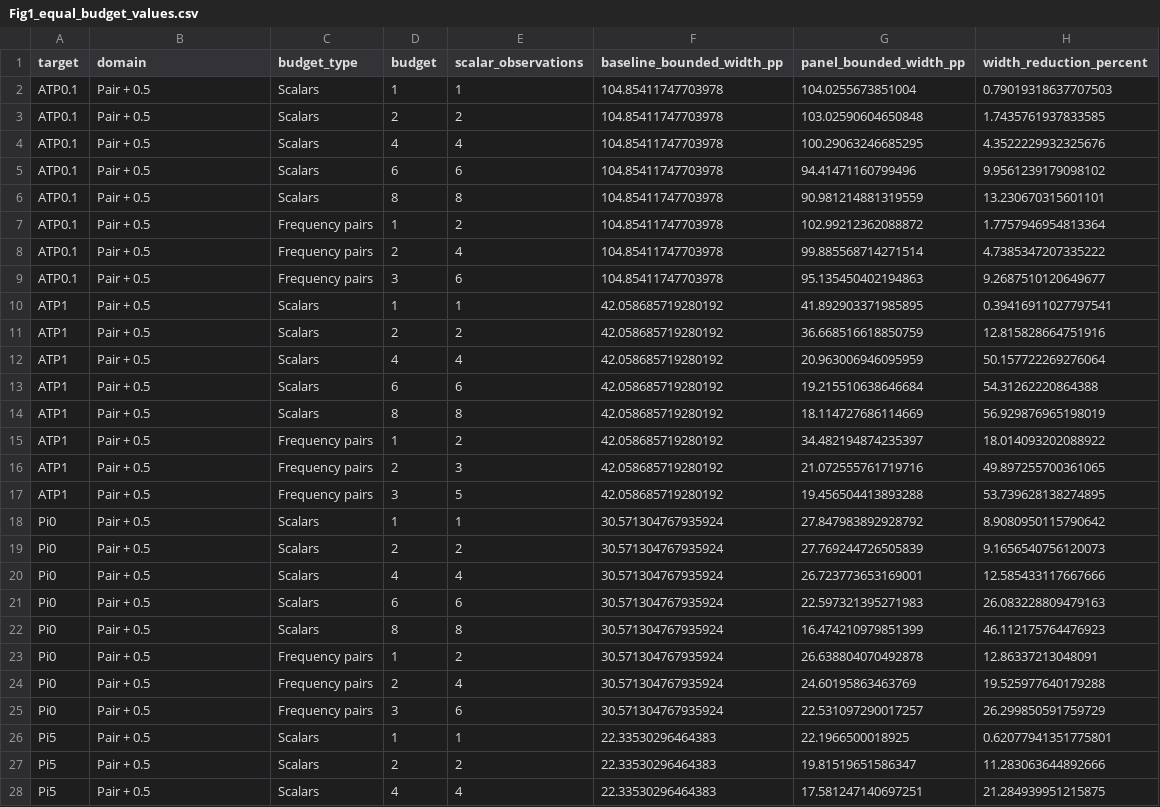
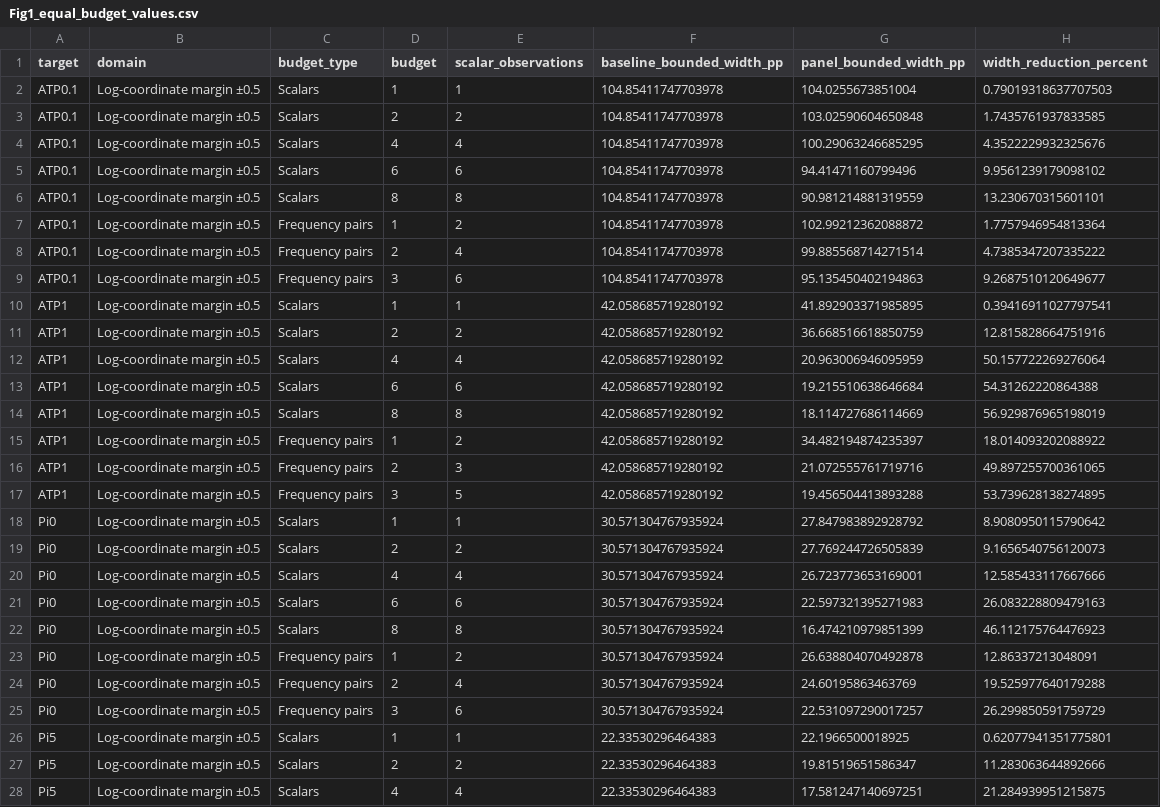
Before and after one commit to zzisen/cardiac-target-dependent-prediction, a CSV file: source_data/main/Fig1_equal_budget_values.csv, drawn as a sheet; only a part is shown; the diff covers the shown part only.

```diff
--- a/source_data/main/Fig1_equal_budget_values.csv
+++ b/source_data/main/Fig1_equal_budget_values.csv
@@ -1,28 +1,28 @@
 target,domain,budget_type,budget,scalar_observations,baseline_bounded_width_pp,panel_bounded_width_pp,width_reduction_percent
-ATP0.1,Pair + 0.5,Scalars,1,1,104.85411747703978,104.0255673851004,0.79019318637707503
-ATP0.1,Pair + 0.5,Scalars,2,2,104.85411747703978,103.02590604650848,1.7435761937833585
-ATP0.1,Pair + 0.5,Scalars,4,4,104.85411747703978,100.29063246685295,4.3522229932325676
-ATP0.1,Pair + 0.5,Scalars,6,6,104.85411747703978,94.41471160799496,9.9561239179098102
-ATP0.1,Pair + 0.5,Scalars,8,8,104.85411747703978,90.981214881319559,13.230670315601101
-ATP0.1,Pair + 0.5,Frequency pairs,1,2,104.85411747703978,102.99212362088872,1.7757946954813364
-ATP0.1,Pair + 0.5,Frequency pairs,2,4,104.85411747703978,99.885568714271514,4.7385347207335222
-ATP0.1,Pair + 0.5,Frequency pairs,3,6,104.85411747703978,95.135450402194863,9.2687510120649677
-ATP1,Pair + 0.5,Scalars,1,1,42.058685719280192,41.892903371985895,0.39416911027797541
-ATP1,Pair + 0.5,Scalars,2,2,42.058685719280192,36.668516618850759,12.815828664751916
-ATP1,Pair + 0.5,Scalars,4,4,42.058685719280192,20.963006946095959,50.157722269276064
-ATP1,Pair + 0.5,Scalars,6,6,42.058685719280192,19.215510638646684,54.31262220864388
-ATP1,Pair + 0.5,Scalars,8,8,42.058685719280192,18.114727686114669,56.929876965198019
-ATP1,Pair + 0.5,Frequency pairs,1,2,42.058685719280192,34.482194874235397,18.014093202088922
-ATP1,Pair + 0.5,Frequency pairs,2,3,42.058685719280192,21.072555761719716,49.897255700361065
-ATP1,Pair + 0.5,Frequency pairs,3,5,42.058685719280192,19.456504413893288,53.739628138274895
-Pi0,Pair + 0.5,Scalars,1,1,30.571304767935924,27.847983892928792,8.9080950115790642
-Pi0,Pair + 0.5,Scalars,2,2,30.571304767935924,27.769244726505839,9.1656540756120073
-Pi0,Pair + 0.5,Scalars,4,4,30.571304767935924,26.723773653169001,12.585433117667666
-Pi0,Pair + 0.5,Scalars,6,6,30.571304767935924,22.597321395271983,26.083228809479163
-Pi0,Pair + 0.5,Scalars,8,8,30.571304767935924,16.474210979851399,46.112175764476923
-Pi0,Pair + 0.5,Frequency pairs,1,2,30.571304767935924,26.638804070492878,12.86337213048091
-Pi0,Pair + 0.5,Frequency pairs,2,4,30.571304767935924,24.60195863463769,19.525977640179288
-Pi0,Pair + 0.5,Frequency pairs,3,6,30.571304767935924,22.531097290017257,26.299850591759729
-Pi5,Pair + 0.5,Scalars,1,1,22.33530296464383,22.1966500018925,0.62077941351775801
-Pi5,Pair + 0.5,Scalars,2,2,22.33530296464383,19.81519651586347,11.283063644892666
-Pi5,Pair + 0.5,Scalars,4,4,22.33530296464383,17.581247140697251,21.284939951215875
+ATP0.1,Log-coordinate margin ±0.5,Scalars,1,1,104.85411747703978,104.0255673851004,0.79019318637707503
+ATP0.1,Log-coordinate margin ±0.5,Scalars,2,2,104.85411747703978,103.02590604650848,1.7435761937833585
+ATP0.1,Log-coordinate margin ±0.5,Scalars,4,4,104.85411747703978,100.29063246685295,4.3522229932325676
+ATP0.1,Log-coordinate margin ±0.5,Scalars,6,6,104.85411747703978,94.41471160799496,9.9561239179098102
+ATP0.1,Log-coordinate margin ±0.5,Scalars,8,8,104.85411747703978,90.981214881319559,13.230670315601101
+ATP0.1,Log-coordinate margin ±0.5,Frequency pairs,1,2,104.85411747703978,102.99212362088872,1.7757946954813364
+ATP0.1,Log-coordinate margin ±0.5,Frequency pairs,2,4,104.85411747703978,99.885568714271514,4.7385347207335222
+ATP0.1,Log-coordinate margin ±0.5,Frequency pairs,3,6,104.85411747703978,95.135450402194863,9.2687510120649677
+ATP1,Log-coordinate margin ±0.5,Scalars,1,1,42.058685719280192,41.892903371985895,0.39416911027797541
+ATP1,Log-coordinate margin ±0.5,Scalars,2,2,42.058685719280192,36.668516618850759,12.815828664751916
+ATP1,Log-coordinate margin ±0.5,Scalars,4,4,42.058685719280192,20.963006946095959,50.157722269276064
+ATP1,Log-coordinate margin ±0.5,Scalars,6,6,42.058685719280192,19.215510638646684,54.31262220864388
+ATP1,Log-coordinate margin ±0.5,Scalars,8,8,42.058685719280192,18.114727686114669,56.929876965198019
+ATP1,Log-coordinate margin ±0.5,Frequency pairs,1,2,42.058685719280192,34.482194874235397,18.014093202088922
+ATP1,Log-coordinate margin ±0.5,Frequency pairs,2,3,42.058685719280192,21.072555761719716,49.897255700361065
+ATP1,Log-coordinate margin ±0.5,Frequency pairs,3,5,42.058685719280192,19.456504413893288,53.739628138274895
+Pi0,Log-coordinate margin ±0.5,Scalars,1,1,30.571304767935924,27.847983892928792,8.9080950115790642
+Pi0,Log-coordinate margin ±0.5,Scalars,2,2,30.571304767935924,27.769244726505839,9.1656540756120073
+Pi0,Log-coordinate margin ±0.5,Scalars,4,4,30.571304767935924,26.723773653169001,12.585433117667666
+Pi0,Log-coordinate margin ±0.5,Scalars,6,6,30.571304767935924,22.597321395271983,26.083228809479163
+Pi0,Log-coordinate margin ±0.5,Scalars,8,8,30.571304767935924,16.474210979851399,46.112175764476923
+Pi0,Log-coordinate margin ±0.5,Frequency pairs,1,2,30.571304767935924,26.638804070492878,12.86337213048091
+Pi0,Log-coordinate margin ±0.5,Frequency pairs,2,4,30.571304767935924,24.60195863463769,19.525977640179288
+Pi0,Log-coordinate margin ±0.5,Frequency pairs,3,6,30.571304767935924,22.531097290017257,26.299850591759729
+Pi5,Log-coordinate margin ±0.5,Scalars,1,1,22.33530296464383,22.1966500018925,0.62077941351775801
+Pi5,Log-coordinate margin ±0.5,Scalars,2,2,22.33530296464383,19.81519651586347,11.283063644892666
+Pi5,Log-coordinate margin ±0.5,Scalars,4,4,22.33530296464383,17.581247140697251,21.284939951215875
```
Also changed, not shown: 37 edited cells elsewhere in this file, source_data/main/Fig1_measurement_target_map.csv, source_data/main/Fig1_same_measurement_support.csv, 46 other files.
